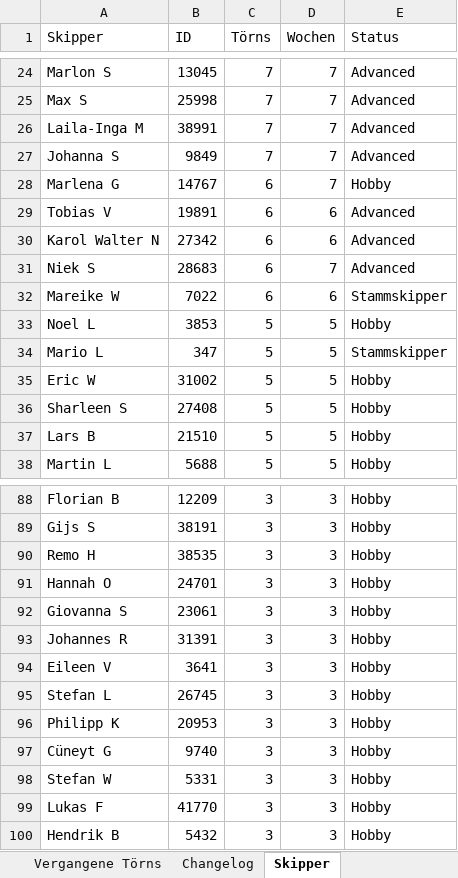
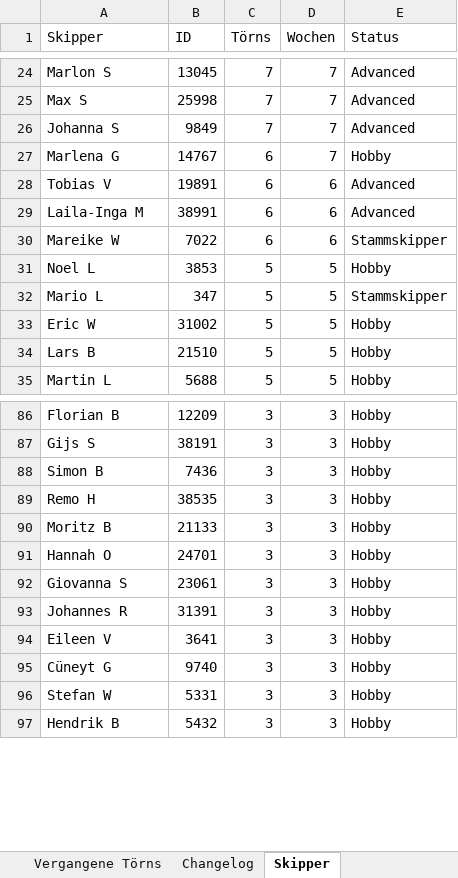
Before and after one commit to WolkeYachting/Skipperplan, an Excel workbook: skipperplan.xlsx, sheet Skipper, drawn as a sheet; only a part is shown, gaps mark what is left out; values as stored, in another font and other column widths than the file's, no cell formats; removed rows and columns are numbered as before the commit, all else as after; the diff covers the shown part only; the diff names each change by its address in the sheet, - before the commit and + after, or states it on an @@ line.

Commit message:
Skipperplan: 09.06.2026 03:02 UTC

```diff
--- a/skipperplan.xlsx (sheet Skipper)
+++ b/skipperplan.xlsx (sheet Skipper)
-row 26: Laila-Inga M | 38991 | 7 | 7 | Advanced
-A29 (Skipper): Karol Walter N
+A29 (Skipper): Laila-Inga M
-B29 (ID): 27342
+B29 (ID): 38991
-row 31: Niek S | 28683 | 6 | 7 | Advanced
-row 36: Sharleen S | 27408 | 5 | 5 | Hobby
+row 88: Simon B | 7436 | 3 | 3 | Hobby
+row 90: Moritz B | 21133 | 3 | 3 | Hobby
-row 95: Stefan L | 26745 | 3 | 3 | Hobby
-row 96: Philipp K | 20953 | 3 | 3 | Hobby
-row 99: Lukas F | 41770 | 3 | 3 | Hobby
```
Also changed, not shown: 9 added rows and 9 removed rows elsewhere in this sheet, sheet Segelreisen, sheet Changelog, cell formats.
